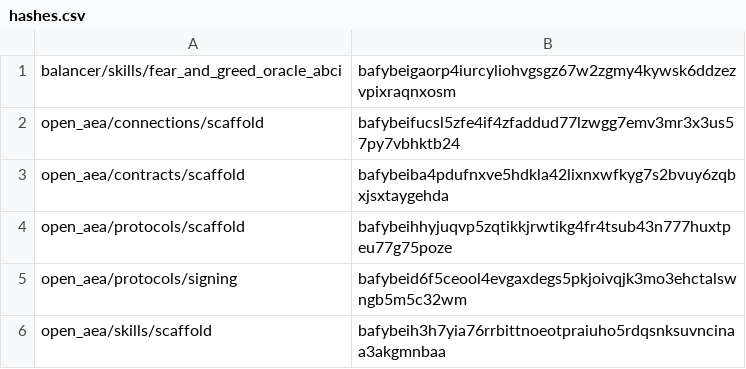
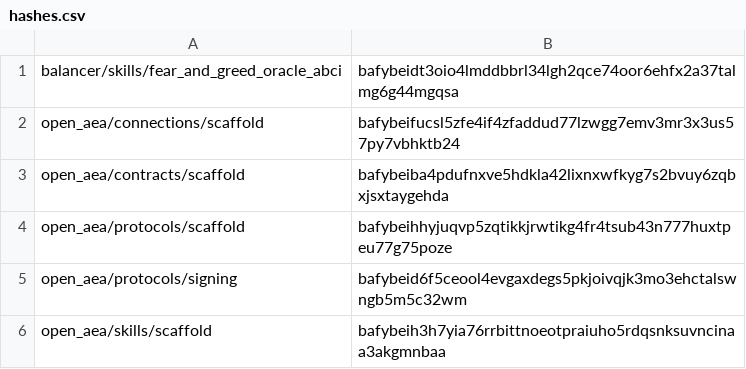
Before and after one commit to valory-xyz/autonomous-fund, a CSV file: packages/hashes.csv, drawn as a sheet; only a part is shown.

```diff
--- a/packages/hashes.csv
+++ b/packages/hashes.csv
@@ -1,2 +1,2 @@
-balancer/skills/fear_and_greed_oracle_abci,bafybeigaorp4iurcyliohvgsgz67w2zgmy4kywsk6ddzezvpixraqnxosm
+balancer/skills/fear_and_greed_oracle_abci,bafybeidt3oio4lmddbbrl34lgh2qce74oor6ehfx2a37talmg6g44mgqsa
 open_aea/connections/scaffold,bafybeifucsl5zfe4if4zfaddud77lzwgg7emv3mr3x3us57py7vbhktb24
```
Also changed, not shown: 3 other files.
